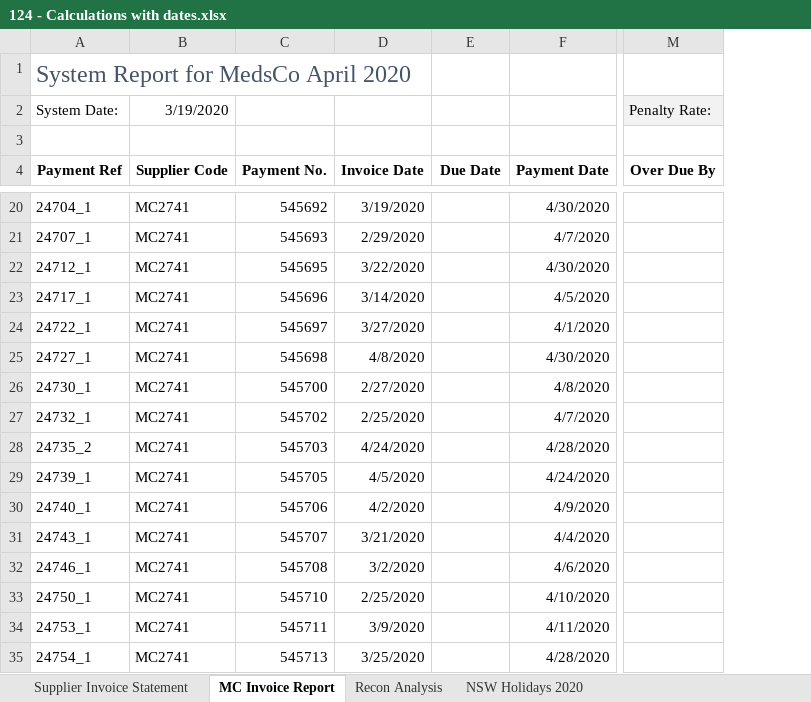
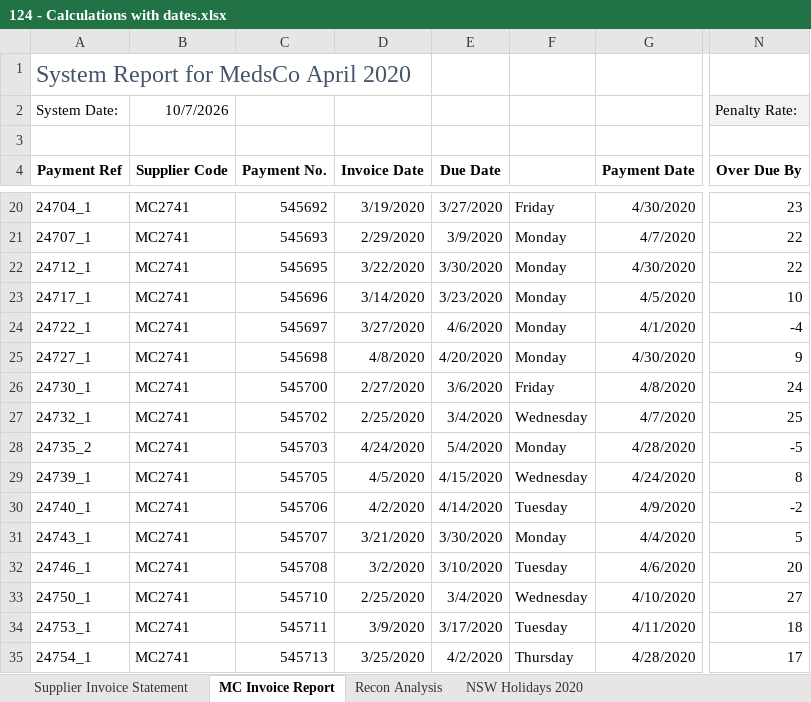
Before and after one commit to Em1Torres/Em1Repo, an Excel workbook: chamba/Excel_Practice/124 - Calculations with dates.xlsx, sheet MC Invoice Report, drawn as a sheet; only a part is shown, gaps mark what is left out; values as stored, in another font and other column widths than the file's, no borders; conditional formats not drawn; addresses are those after the commit; the diff covers the shown part only; the diff names each change by its address in the sheet, - before the commit and + after, or states it on an @@ line.

```diff
--- a/chamba/Excel_Practice/124 - Calculations with dates.xlsx (sheet MC Invoice Report)
+++ b/chamba/Excel_Practice/124 - Calculations with dates.xlsx (sheet MC Invoice Report)
+column F, rows 20-35: Friday | Monday | Monday | Monday | Monday | Monday | Friday | Wednesday | Monday | Wednesday | Tuesday | Monday | Tuesday | Wednesday | Tuesday | Thursday
-B2 (Supplier Code): 3/19/2020
+B2 (Supplier Code): 10/7/2026
-E20 (Due Date): (empty)
+E20 (Due Date): 3/27/2020
-N20 (Over Due By): (empty)
+N20 (Over Due By): 23
-E21 (Due Date): (empty)
+E21 (Due Date): 3/9/2020
-N21:N22 (Over Due By): (empty)
+N21:N22 (Over Due By): 22
-E22 (Due Date): (empty)
+E22 (Due Date): 3/30/2020
-E23 (Due Date): (empty)
+E23 (Due Date): 3/23/2020
-N23 (Over Due By): (empty)
+N23 (Over Due By): 10
-E24 (Due Date): (empty)
+E24 (Due Date): 4/6/2020
-N24 (Over Due By): (empty)
+N24 (Over Due By): -4
-E25 (Due Date): (empty)
+E25 (Due Date): 4/20/2020
-N25 (Over Due By): (empty)
+N25 (Over Due By): 9
-E26 (Due Date): (empty)
+E26 (Due Date): 3/6/2020
-N26 (Over Due By): (empty)
+N26 (Over Due By): 24
-E27 (Due Date): (empty)
+E27 (Due Date): 3/4/2020
-N27 (Over Due By): (empty)
+N27 (Over Due By): 25
-E28 (Due Date): (empty)
+E28 (Due Date): 5/4/2020
-N28 (Over Due By): (empty)
+N28 (Over Due By): -5
-E29 (Due Date): (empty)
+E29 (Due Date): 4/15/2020
-N29 (Over Due By): (empty)
+N29 (Over Due By): 8
-E30 (Due Date): (empty)
+E30 (Due Date): 4/14/2020
-N30 (Over Due By): (empty)
+N30 (Over Due By): -2
-E31 (Due Date): (empty)
+E31 (Due Date): 3/30/2020
-N31 (Over Due By): (empty)
+N31 (Over Due By): 5
-E32 (Due Date): (empty)
+E32 (Due Date): 3/10/2020
-N32 (Over Due By): (empty)
+N32 (Over Due By): 20
-E33 (Due Date): (empty)
+E33 (Due Date): 3/4/2020
-N33 (Over Due By): (empty)
+N33 (Over Due By): 27
-E34 (Due Date): (empty)
+E34 (Due Date): 3/17/2020
-N34 (Over Due By): (empty)
+N34 (Over Due By): 18
-E35 (Due Date): (empty)
+E35 (Due Date): 4/2/2020
-N35 (Over Due By): (empty)
+N35 (Over Due By): 17
```
Also changed, not shown: 136 edited cells elsewhere in this sheet, chamba/Excel_Practice/121 - Converting data.xlsx, chamba/Excel_Practice/125 - Calculating dates from a given date soln.xlsx, 20 other files.
